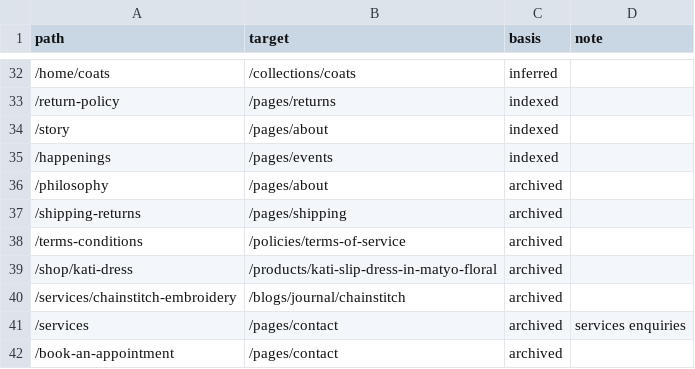
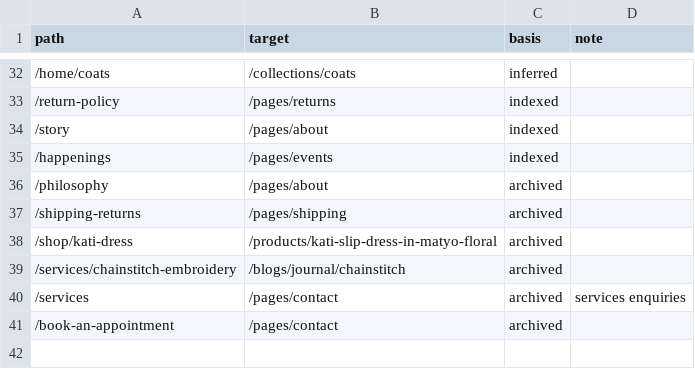
Before and after one commit to blaineo/kambric26, a CSV file: docs/store-changes/14-legacy-redirects/redirects.csv, drawn as a sheet; only a part is shown, gaps mark what is left out.

```diff
--- a/docs/store-changes/14-legacy-redirects/redirects.csv
+++ b/docs/store-changes/14-legacy-redirects/redirects.csv
@@ -37,3 +37,2 @@ path,target,basis,note
 /shipping-returns,/pages/shipping,archived,
-/terms-conditions,/policies/terms-of-service,archived,
 /shop/kati-dress,/products/kati-slip-dress-in-matyo-floral,archived,
```
Also changed, not shown: 2 other files.
